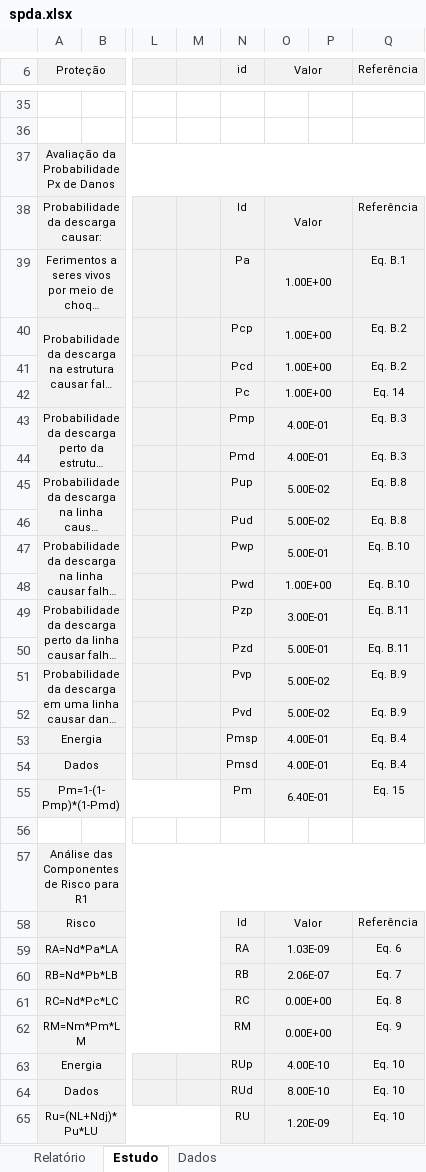
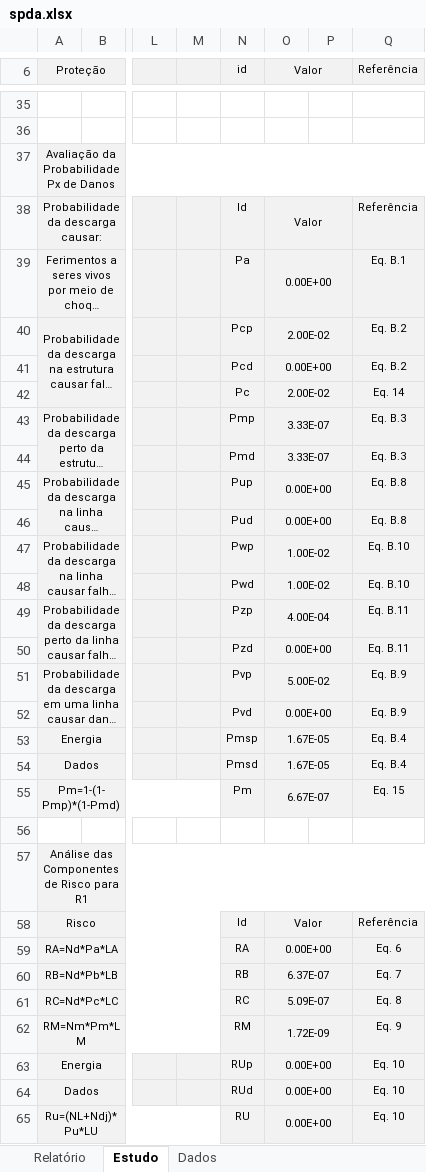
Before and after one commit to jeffersonpimenta/Planilha-SPDA, an Excel workbook: spda.xlsx, sheet Estudo, drawn as a sheet; only a part is shown, gaps mark what is left out; long unchanged cells end in …; values as stored, in another font and other column widths than the file's, no borders; charts and pictures and conditional formats not drawn; the diff covers the shown part only; the diff names each change by its address in the sheet, - before the commit and + after, or states it on an @@ line.

```diff
--- a/spda.xlsx (sheet Estudo)
+++ b/spda.xlsx (sheet Estudo)
-O39 (Valor): 1.00E+00
+O39 (Valor): 0.00E+00
-O40 (Valor): 1.00E+00
+O40 (Valor): 2.00E-02
-O41 (Valor): 1.00E+00
+O41 (Valor): 0.00E+00
-O42 (Valor): 1.00E+00
+O42 (Valor): 2.00E-02
-O43:O44 (Valor): 4.00E-01
+O43:O44 (Valor): 3.33E-07
-O45:O46 (Valor): 5.00E-02
+O45:O46 (Valor): 0.00E+00
-O47 (Valor): 5.00E-01
+O47 (Valor): 1.00E-02
-O48 (Valor): 1.00E+00
+O48 (Valor): 1.00E-02
-O49 (Valor): 3.00E-01
+O49 (Valor): 4.00E-04
-O50 (Valor): 5.00E-01
+O50 (Valor): 0.00E+00
-O52 (Valor): 5.00E-02
+O52 (Valor): 0.00E+00
-O53:O54 (Valor): 4.00E-01
+O53:O54 (Valor): 1.67E-05
-O55 (Valor): 6.40E-01
+O55 (Valor): 6.67E-07
-O59 (Valor): 1.03E-09
+O59 (Valor): 0.00E+00
-O60 (Valor): 2.06E-07
+O60 (Valor): 6.37E-07
-O61 (Valor): 0.00E+00
+O61 (Valor): 5.09E-07
-O62 (Valor): 0.00E+00
+O62 (Valor): 1.72E-09
-O63 (Valor): 4.00E-10
+O63 (Valor): 0.00E+00
-O64 (Valor): 8.00E-10
+O64 (Valor): 0.00E+00
-O65 (Valor): 1.20E-09
+O65 (Valor): 0.00E+00
```
Also changed, not shown: 26 edited cells elsewhere in this sheet, sheet Relatório, formulas that keep their value, charts or pictures.
